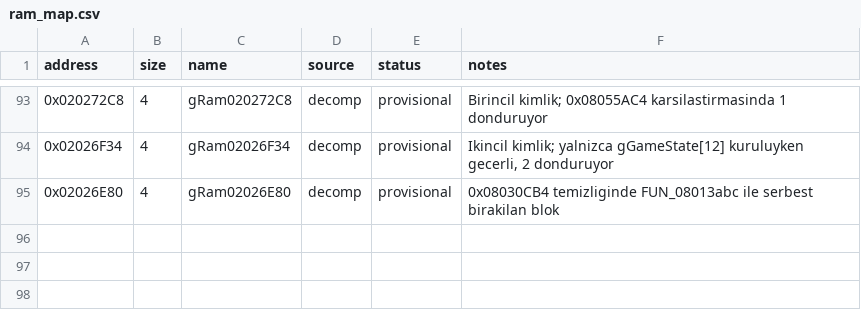
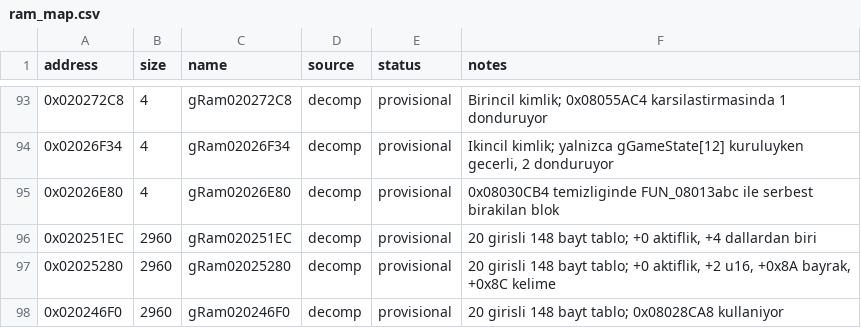
Before and after one commit to ahm3texe/gta-advance, a CSV file: data/ram_map.csv, drawn as a sheet; only a part is shown, gaps mark what is left out.

```diff
--- a/data/ram_map.csv
+++ b/data/ram_map.csv
@@ -95 +95,4 @@ address,size,name,source,status,notes
 0x02026E80,4,gRam02026E80,decomp,provisional,"0x08030CB4 temizliginde FUN_08013abc ile serbest birakilan blok"
+0x020251EC,2960,gRam020251EC,decomp,provisional,"20 girisli 148 bayt tablo; +0 aktiflik, +4 dallardan biri"
+0x02025280,2960,gRam02025280,decomp,provisional,"20 girisli 148 bayt tablo; +0 aktiflik, +2 u16, +0x8A bayrak, +0x8C kelime"
+0x020246F0,2960,gRam020246F0,decomp,provisional,"20 girisli 148 bayt tablo; 0x08028CA8 kullaniyor"
```
Also changed, not shown: data/c_sources.csv, data/functions.csv, 4 other files.
